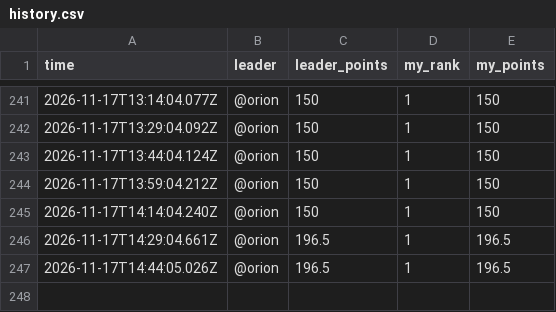
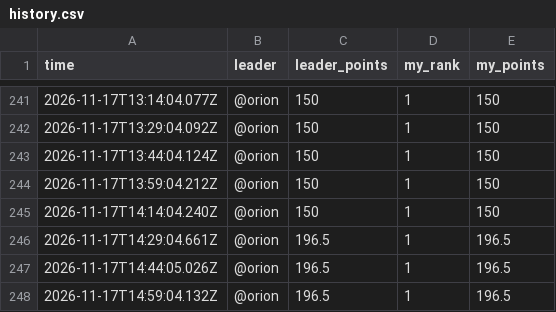
Before and after one commit to sriptcollector/caldera-war-room, a CSV file: data/history.csv, drawn as a sheet; only a part is shown, gaps mark what is left out; the diff names each change by its address in the sheet, - before the commit and + after, or states it on an @@ line.

Commit message:
History row 20261117-0659

```diff
--- a/data/history.csv
+++ b/data/history.csv
+row 248: 2026-11-17T14:59:04.132Z | @orion | 196.5 | 1 | 196.5
```
